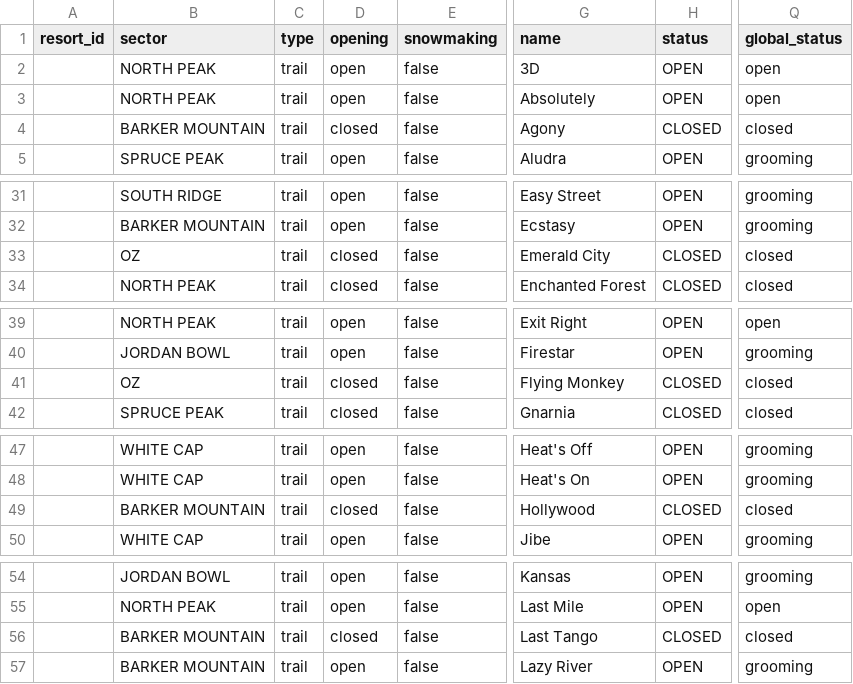
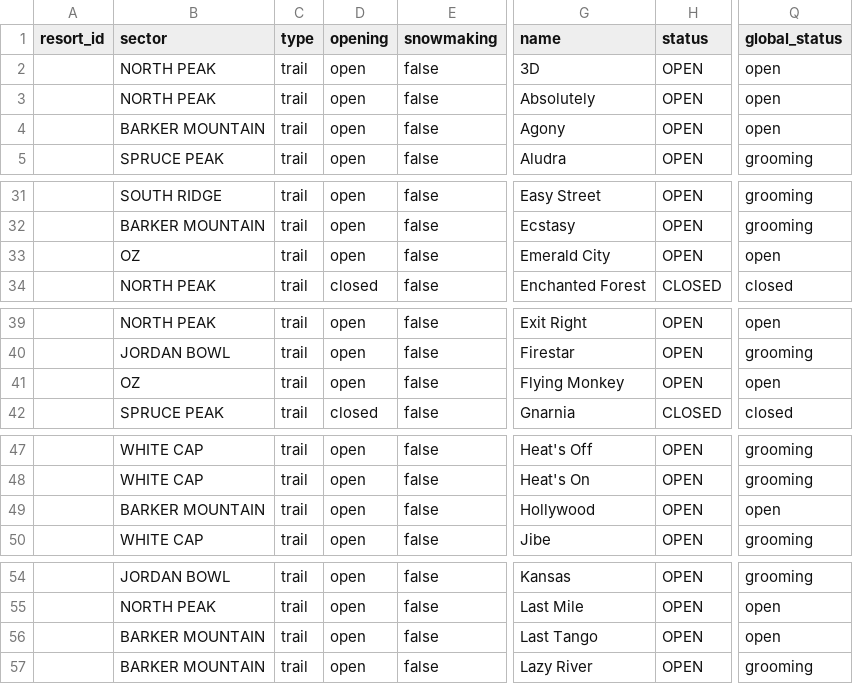
Before and after one commit to abkfenris/SundayRiverConditions, a CSV file: trails.csv, drawn as a sheet; only a part is shown, gaps mark what is left out; the diff covers the shown part only; the diff names each change by its address in the sheet, - before the commit and + after, or states it on an @@ line.

```diff
--- a/trails.csv
+++ b/trails.csv
-D4 (opening): closed
+D4 (opening): open
-H4 (status): CLOSED
+H4 (status): OPEN
-Q4 (global_status): closed
+Q4 (global_status): open
-D33 (opening): closed
+D33 (opening): open
-H33 (status): CLOSED
+H33 (status): OPEN
-Q33 (global_status): closed
+Q33 (global_status): open
-D41 (opening): closed
+D41 (opening): open
-H41 (status): CLOSED
+H41 (status): OPEN
-Q41 (global_status): closed
+Q41 (global_status): open
-D49 (opening): closed
+D49 (opening): open
-H49 (status): CLOSED
+H49 (status): OPEN
-Q49 (global_status): closed
+Q49 (global_status): open
-D56 (opening): closed
+D56 (opening): open
-H56 (status): CLOSED
+H56 (status): OPEN
-Q56 (global_status): closed
+Q56 (global_status): open
```
Also changed, not shown: 9 edited cells elsewhere in this file, lifts.csv, 1 other file.
